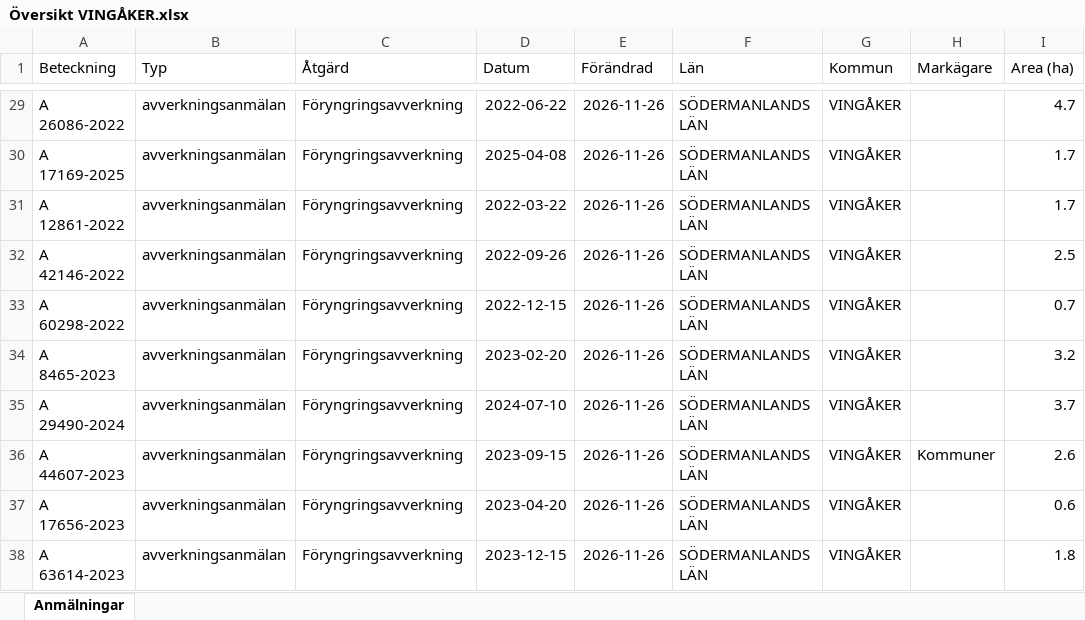
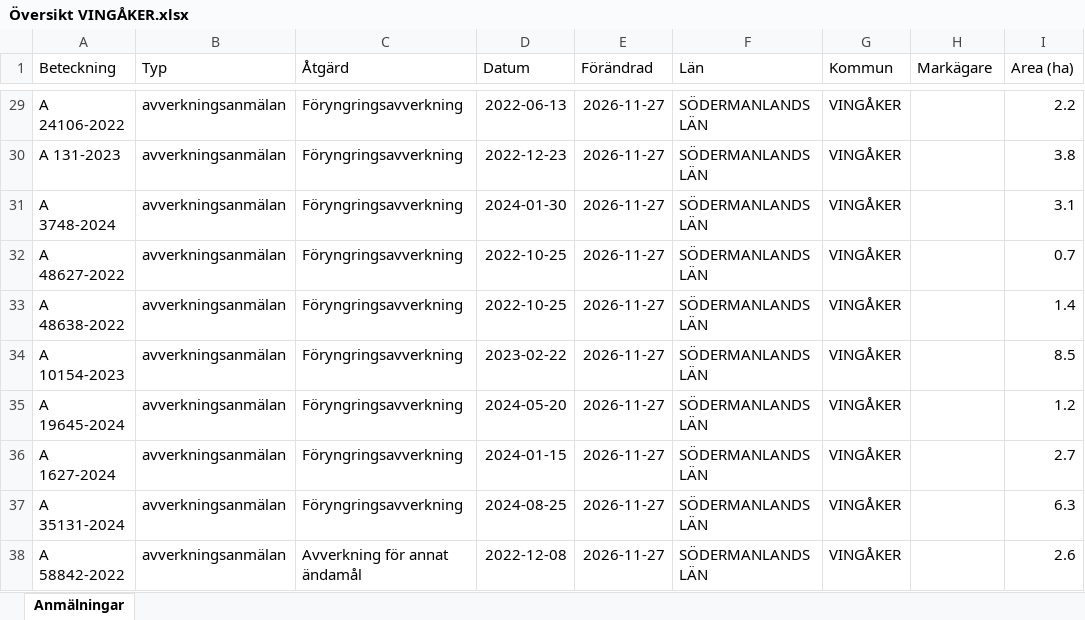
Before and after one commit to klasma/Logging_0428, an Excel workbook: Översikt VINGÅKER.xlsx, sheet Anmälningar, drawn as a sheet; only a part is shown, gaps mark what is left out; values as stored, in another font and other column widths than the file's, no borders; the diff covers the shown part only; the diff names each change by its address in the sheet, - before the commit and + after, or states it on an @@ line.

```diff
--- a/Översikt VINGÅKER.xlsx (sheet Anmälningar)
+++ b/Översikt VINGÅKER.xlsx (sheet Anmälningar)
-A29 (Beteckning): A 26086-2022
+A29 (Beteckning): A 24106-2022
-D29 (Datum): 2022-06-22
+D29 (Datum): 2022-06-13
-E29:E38 (Förändrad): 2026-11-26
+E29:E38 (Förändrad): 2026-11-27
-I29 (Area (ha)): 4.7
+I29 (Area (ha)): 2.2
-A30 (Beteckning): A 17169-2025
+A30 (Beteckning): A 131-2023
-D30 (Datum): 2025-04-08
+D30 (Datum): 2022-12-23
-I30 (Area (ha)): 1.7
+I30 (Area (ha)): 3.8
-A31 (Beteckning): A 12861-2022
+A31 (Beteckning): A 3748-2024
-D31 (Datum): 2022-03-22
+D31 (Datum): 2024-01-30
-I31 (Area (ha)): 1.7
+I31 (Area (ha)): 3.1
-A32 (Beteckning): A 42146-2022
+A32 (Beteckning): A 48627-2022
-D32 (Datum): 2022-09-26
+D32 (Datum): 2022-10-25
-I32 (Area (ha)): 2.5
+I32 (Area (ha)): 0.7
-A33 (Beteckning): A 60298-2022
+A33 (Beteckning): A 48638-2022
-D33 (Datum): 2022-12-15
+D33 (Datum): 2022-10-25
-I33 (Area (ha)): 0.7
+I33 (Area (ha)): 1.4
-A34 (Beteckning): A 8465-2023
+A34 (Beteckning): A 10154-2023
-D34 (Datum): 2023-02-20
+D34 (Datum): 2023-02-22
-I34 (Area (ha)): 3.2
+I34 (Area (ha)): 8.5
-A35 (Beteckning): A 29490-2024
+A35 (Beteckning): A 19645-2024
-D35 (Datum): 2024-07-10
+D35 (Datum): 2024-05-20
-I35 (Area (ha)): 3.7
+I35 (Area (ha)): 1.2
-A36 (Beteckning): A 44607-2023
+A36 (Beteckning): A 1627-2024
-D36 (Datum): 2023-09-15
+D36 (Datum): 2024-01-15
-H36 (Markägare): Kommuner
+H36 (Markägare): (empty)
-I36 (Area (ha)): 2.6
+I36 (Area (ha)): 2.7
-A37 (Beteckning): A 17656-2023
+A37 (Beteckning): A 35131-2024
-D37 (Datum): 2023-04-20
+D37 (Datum): 2024-08-25
-I37 (Area (ha)): 0.6
+I37 (Area (ha)): 6.3
-A38 (Beteckning): A 63614-2023
+A38 (Beteckning): A 58842-2022
-C38 (Åtgärd): Föryngringsavverkning
+C38 (Åtgärd): Avverkning för annat ändamål
-D38 (Datum): 2023-12-15
+D38 (Datum): 2022-12-08
-I38 (Area (ha)): 1.8
+I38 (Area (ha)): 2.6
```
Also changed, not shown: 869 edited cells elsewhere in this sheet, artfynd/A 10541-2026 artfynd.xlsx, artfynd/A 13073-2023 artfynd.xlsx, 54 other files.
